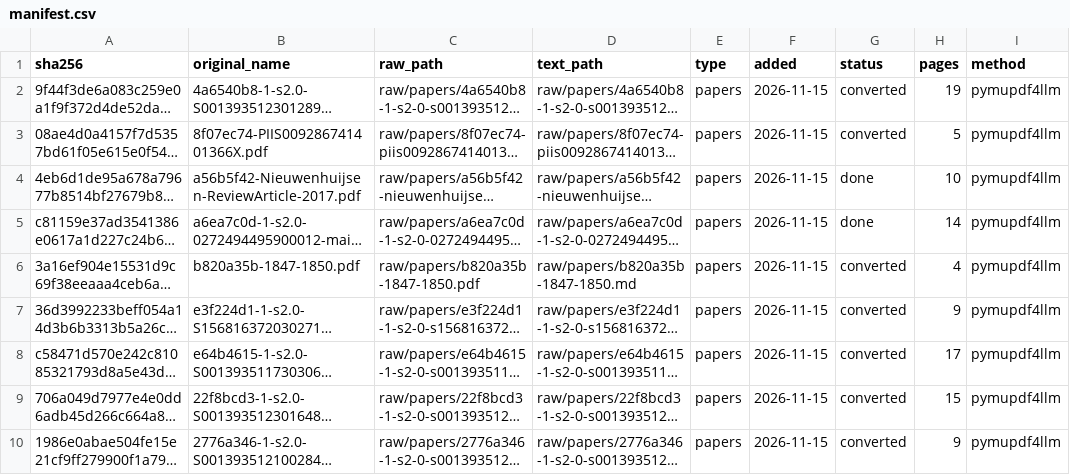
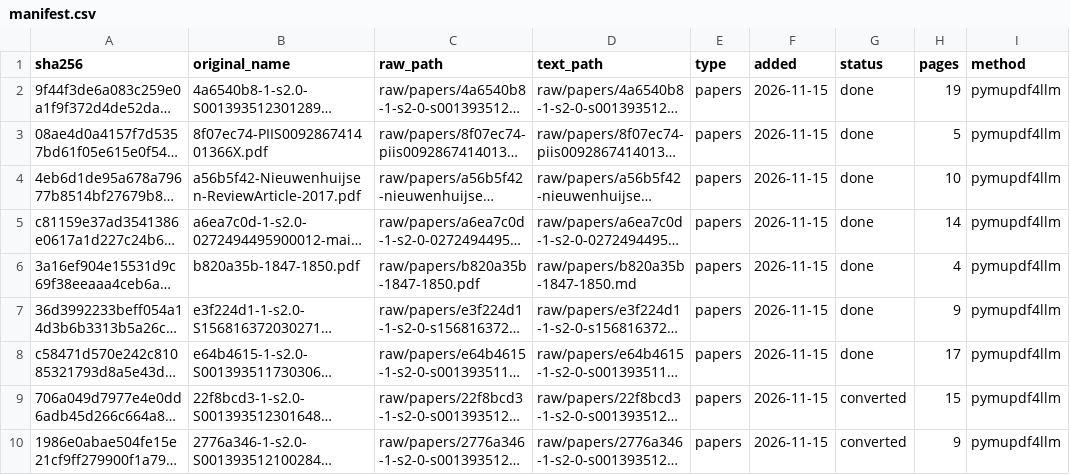
Before and after one commit to PabloKnobel/GOLEM, a CSV file: _system/manifest.csv, drawn as a sheet; only a part is shown; long unchanged cells end in …; the diff names each change by its address in the sheet, - before the commit and + after, or states it on an @@ line.

```diff
--- a/_system/manifest.csv
+++ b/_system/manifest.csv
-G2:G3 (status): converted
+G2:G3 (status): done
-G6:G8 (status): converted
+G6:G8 (status): done
```
Also changed, not shown: 21 other files.
